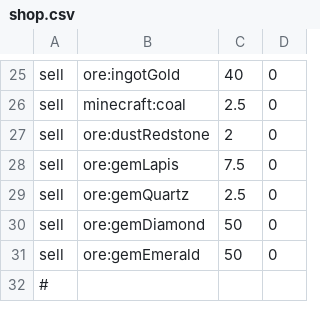
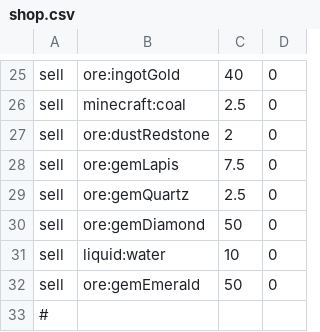
Before and after one commit to cneicy/Constant, a CSV file: overrides/config/adminshop/shop.csv, drawn as a sheet; only a part is shown, gaps mark what is left out; the diff names each change by its address in the sheet, - before the commit and + after, or states it on an @@ line.

```diff
--- a/overrides/config/adminshop/shop.csv
+++ b/overrides/config/adminshop/shop.csv
+row 31: sell | liquid:water | 10 | 0
```
Also changed, not shown: 51 other files.
